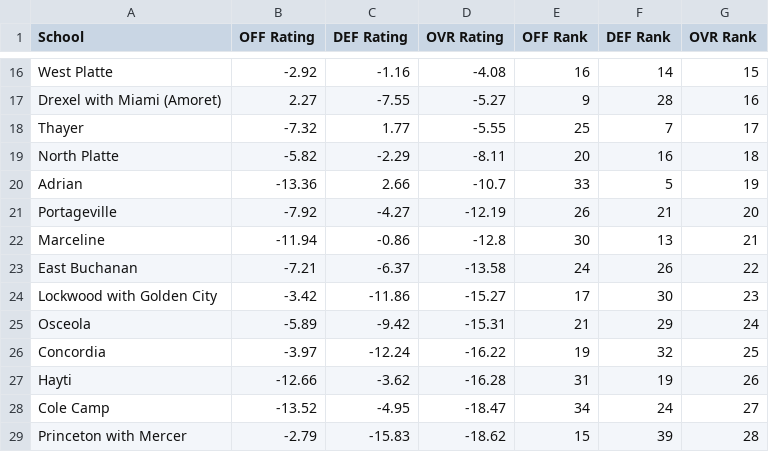
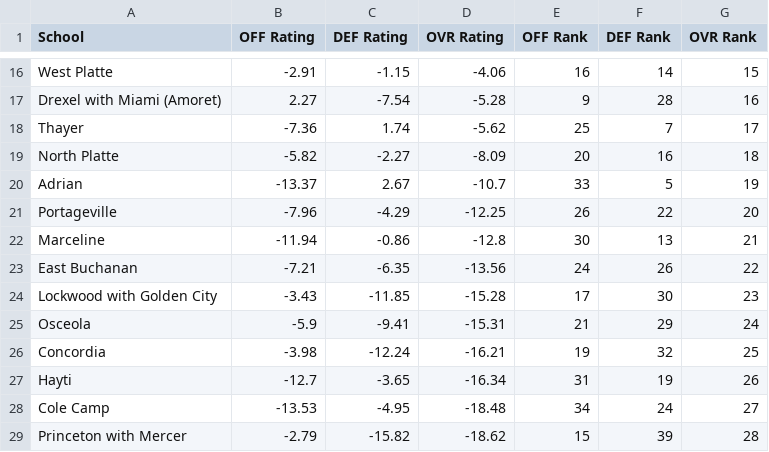
Before and after one commit to AllMOSports/football-ratings-2012, a CSV file: football_rankings_2012_class1.csv, drawn as a sheet; only a part is shown, gaps mark what is left out; the diff covers the shown part only; the diff names each change by its address in the sheet, - before the commit and + after, or states it on an @@ line.

```diff
--- a/football_rankings_2012_class1.csv
+++ b/football_rankings_2012_class1.csv
-B16 (OFF Rating): -2.92
+B16 (OFF Rating): -2.91
-C16 (DEF Rating): -1.16
+C16 (DEF Rating): -1.15
-D16 (OVR Rating): -4.08
+D16 (OVR Rating): -4.06
-C17 (DEF Rating): -7.55
+C17 (DEF Rating): -7.54
-D17 (OVR Rating): -5.27
+D17 (OVR Rating): -5.28
-B18 (OFF Rating): -7.32
+B18 (OFF Rating): -7.36
-C18 (DEF Rating): 1.77
+C18 (DEF Rating): 1.74
-D18 (OVR Rating): -5.55
+D18 (OVR Rating): -5.62
-C19 (DEF Rating): -2.29
+C19 (DEF Rating): -2.27
-D19 (OVR Rating): -8.11
+D19 (OVR Rating): -8.09
-B20 (OFF Rating): -13.36
+B20 (OFF Rating): -13.37
-C20 (DEF Rating): 2.66
+C20 (DEF Rating): 2.67
-B21 (OFF Rating): -7.92
+B21 (OFF Rating): -7.96
-C21 (DEF Rating): -4.27
+C21 (DEF Rating): -4.29
-D21 (OVR Rating): -12.19
+D21 (OVR Rating): -12.25
-F21 (DEF Rank): 21
+F21 (DEF Rank): 22
-C23 (DEF Rating): -6.37
+C23 (DEF Rating): -6.35
-D23 (OVR Rating): -13.58
+D23 (OVR Rating): -13.56
-B24 (OFF Rating): -3.42
+B24 (OFF Rating): -3.43
-C24 (DEF Rating): -11.86
+C24 (DEF Rating): -11.85
-D24 (OVR Rating): -15.27
+D24 (OVR Rating): -15.28
-B25 (OFF Rating): -5.89
+B25 (OFF Rating): -5.9
-C25 (DEF Rating): -9.42
+C25 (DEF Rating): -9.41
-B26 (OFF Rating): -3.97
+B26 (OFF Rating): -3.98
-D26 (OVR Rating): -16.22
+D26 (OVR Rating): -16.21
-B27 (OFF Rating): -12.66
+B27 (OFF Rating): -12.7
-C27 (DEF Rating): -3.62
+C27 (DEF Rating): -3.65
-D27 (OVR Rating): -16.28
+D27 (OVR Rating): -16.34
-B28 (OFF Rating): -13.52
+B28 (OFF Rating): -13.53
-D28 (OVR Rating): -18.47
+D28 (OVR Rating): -18.48
-C29 (DEF Rating): -15.83
+C29 (DEF Rating): -15.82
```
Also changed, not shown: 1 added row, 1 removed row and 100 edited cells elsewhere in this file, football_rankings_2012_all.csv, football_rankings_2012_class2.csv, 12 other files.
